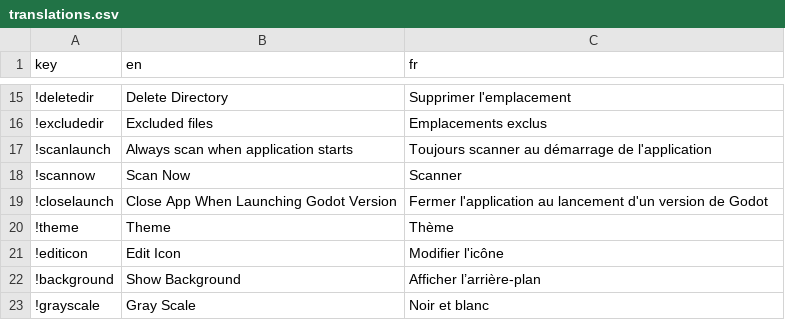
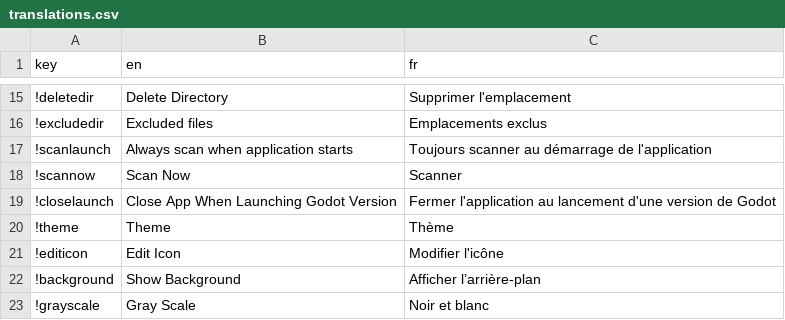
Before and after one commit to shinpansen/Godot-Launcher, a CSV file: locales/translations.csv, drawn as a sheet; only a part is shown, gaps mark what is left out.

```diff
--- a/locales/translations.csv
+++ b/locales/translations.csv
@@ -18,3 +18,3 @@ key,en,fr
 !scannow,Scan Now,Scanner
-!closelaunch,Close App When Launching Godot Version,Fermer l'application au lancement d'un version de Godot
+!closelaunch,Close App When Launching Godot Version,Fermer l'application au lancement d'une version de Godot
 !theme,Theme,Thème
```
Also changed, not shown: 25 other files.
